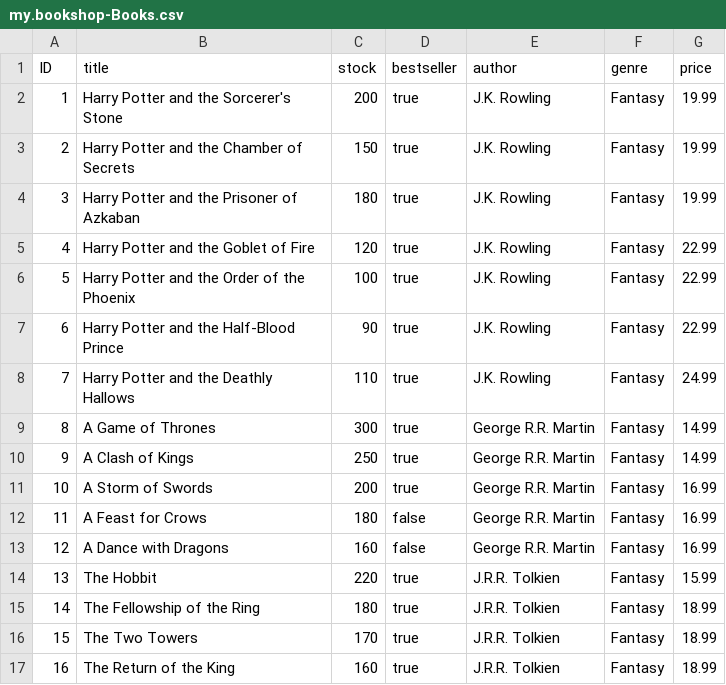
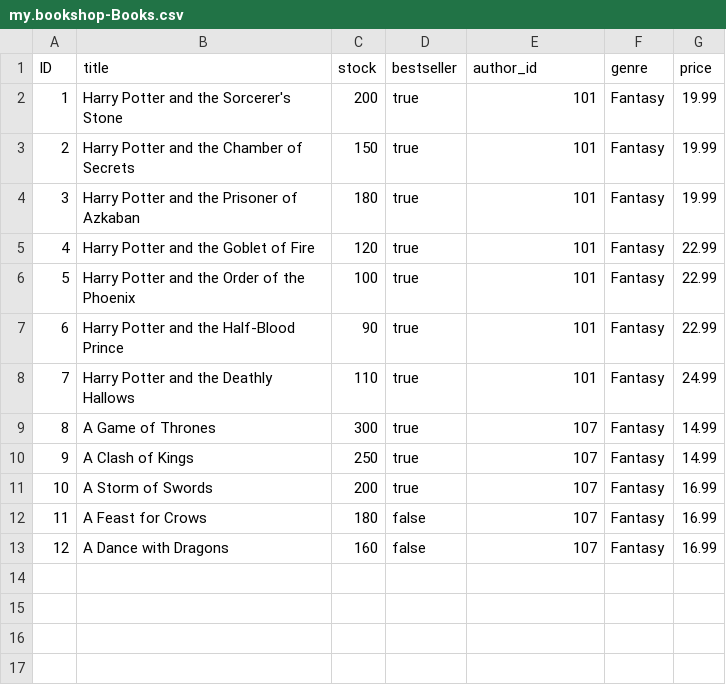
Before and after one commit to sunfyre29/loevm, a CSV file: db/data/my.bookshop-Books.csv, drawn as a sheet.

```diff
--- a/db/data/my.bookshop-Books.csv
+++ b/db/data/my.bookshop-Books.csv
@@ -1,17 +1,13 @@
-ID,title,stock,bestseller,author,genre,price
-1,Harry Potter and the Sorcerer's Stone,200,true,J.K. Rowling,Fantasy,19.99
-2,Harry Potter and the Chamber of Secrets,150,true,J.K. Rowling,Fantasy,19.99
-3,Harry Potter and the Prisoner of Azkaban,180,true,J.K. Rowling,Fantasy,19.99
-4,Harry Potter and the Goblet of Fire,120,true,J.K. Rowling,Fantasy,22.99
-5,Harry Potter and the Order of the Phoenix,100,true,J.K. Rowling,Fantasy,22.99
-6,Harry Potter and the Half-Blood Prince,90,true,J.K. Rowling,Fantasy,22.99
-7,Harry Potter and the Deathly Hallows,110,true,J.K. Rowling,Fantasy,24.99
-8,A Game of Thrones,300,true,George R.R. Martin,Fantasy,14.99
-9,A Clash of Kings,250,true,George R.R. Martin,Fantasy,14.99
-10,A Storm of Swords,200,true,George R.R. Martin,Fantasy,16.99
-11,A Feast for Crows,180,false,George R.R. Martin,Fantasy,16.99
-12,A Dance with Dragons,160,false,George R.R. Martin,Fantasy,16.99
-13,The Hobbit,220,true,J.R.R. Tolkien,Fantasy,15.99
-14,The Fellowship of the Ring,180,true,J.R.R. Tolkien,Fantasy,18.99
-15,The Two Towers,170,true,J.R.R. Tolkien,Fantasy,18.99
-16,The Return of the King,160,true,J.R.R. Tolkien,Fantasy,18.99
+ID,title,stock,bestseller,author_id,genre,price
+1,Harry Potter and the Sorcerer's Stone,200,true,101,Fantasy,19.99
+2,Harry Potter and the Chamber of Secrets,150,true,101,Fantasy,19.99
+3,Harry Potter and the Prisoner of Azkaban,180,true,101,Fantasy,19.99
+4,Harry Potter and the Goblet of Fire,120,true,101,Fantasy,22.99
+5,Harry Potter and the Order of the Phoenix,100,true,101,Fantasy,22.99
+6,Harry Potter and the Half-Blood Prince,90,true,101,Fantasy,22.99
+7,Harry Potter and the Deathly Hallows,110,true,101,Fantasy,24.99
+8,A Game of Thrones,300,true,107,Fantasy,14.99
+9,A Clash of Kings,250,true,107,Fantasy,14.99
+10,A Storm of Swords,200,true,107,Fantasy,16.99
+11,A Feast for Crows,180,false,107,Fantasy,16.99
+12,A Dance with Dragons,160,false,107,Fantasy,16.99
```
Also changed, not shown: 34 other files.
